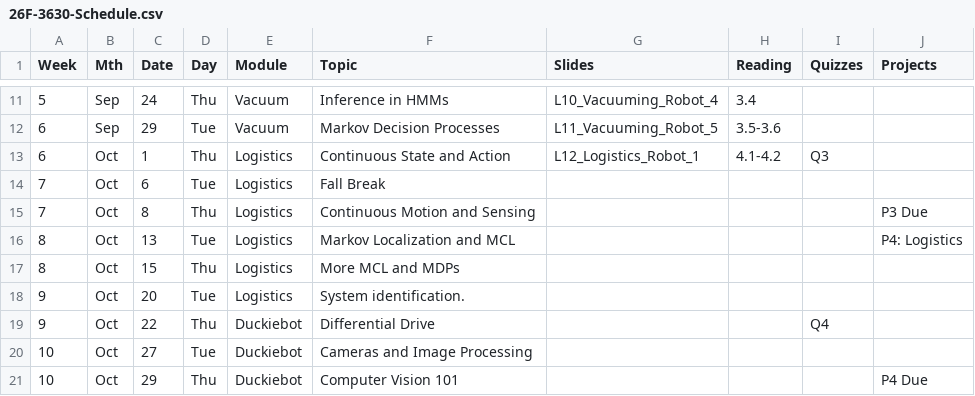
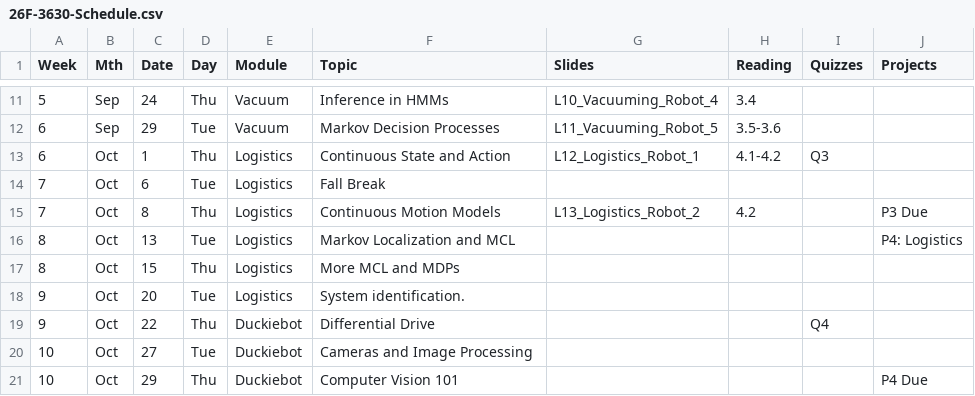
Before and after one commit to dellaert/26F-3630, a CSV file: _data/26F-3630-Schedule.csv, drawn as a sheet; only a part is shown, gaps mark what is left out.

```diff
--- a/_data/26F-3630-Schedule.csv
+++ b/_data/26F-3630-Schedule.csv
@@ -14,3 +14,3 @@
 7,Oct,6,Tue,Logistics,Fall Break,,,,
-7,Oct,8,Thu,Logistics,Continuous Motion and Sensing,,,,P3 Due
+7,Oct,8,Thu,Logistics,Continuous Motion Models,L13_Logistics_Robot_2,4.2,,P3 Due
 8,Oct,13,Tue,Logistics,Markov Localization and MCL,,,,P4: Logistics
```
Also changed, not shown: 1 other file.
